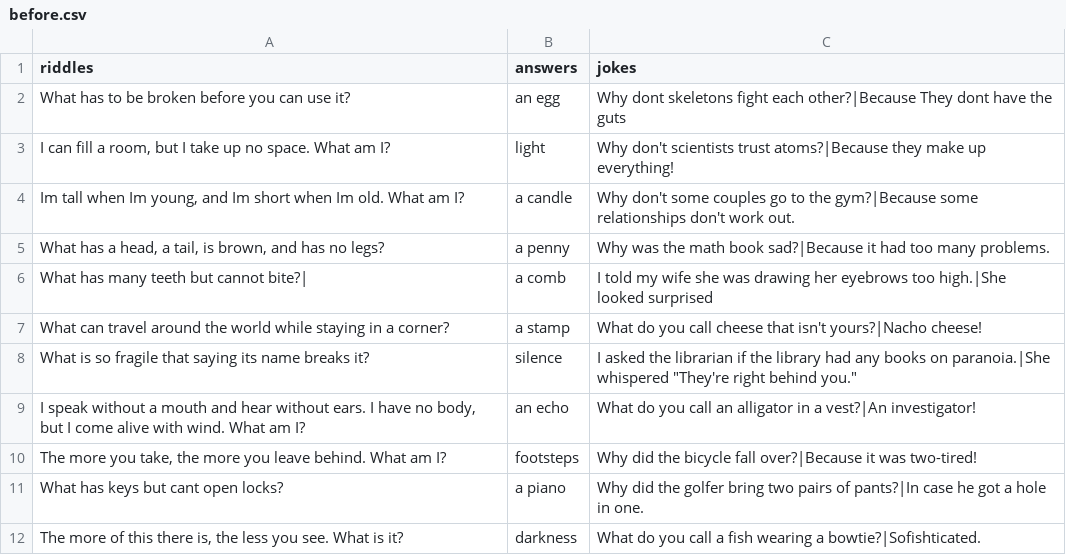
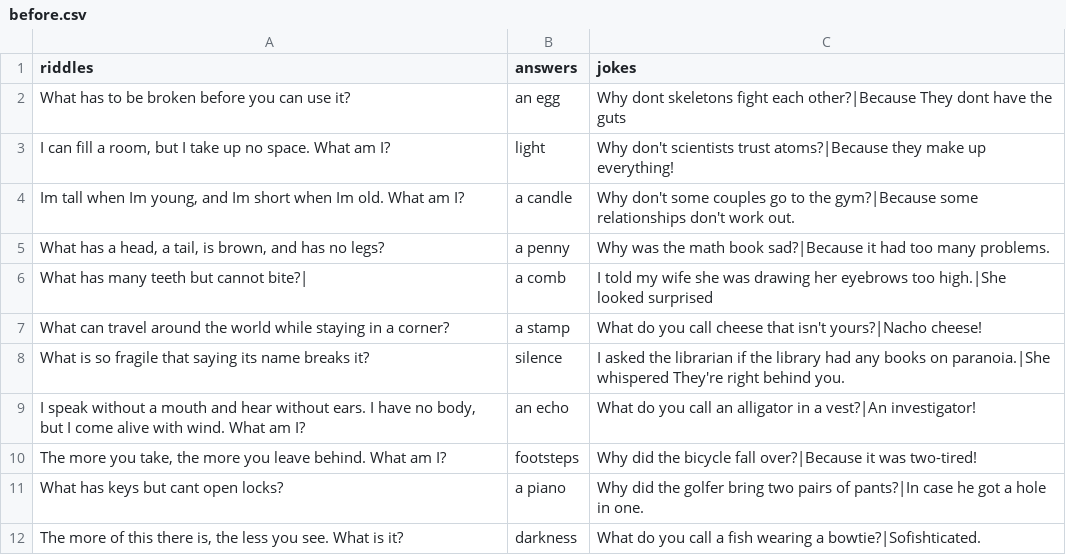
Before and after one commit to adanaamir/Cowsays-moo, a CSV file: before.csv, drawn as a sheet.

```diff
--- a/before.csv
+++ b/before.csv
@@ -7,3 +7,3 @@ What has many teeth but cannot bite?|,a comb,I told my wife she was drawing her
 What can travel around the world while staying in a corner?,a stamp,What do you call cheese that isn't yours?|Nacho cheese!
-What is so fragile that saying its name breaks it?,silence,I asked the librarian if the library had any books on paranoia.|She whispered "They're right behind you."
+What is so fragile that saying its name breaks it?,silence,I asked the librarian if the library had any books on paranoia.|She whispered They're right behind you.
 "I speak without a mouth and hear without ears. I have no body, but I come alive with wind. What am I?",an echo,What do you call an alligator in a vest?|An investigator!
```
